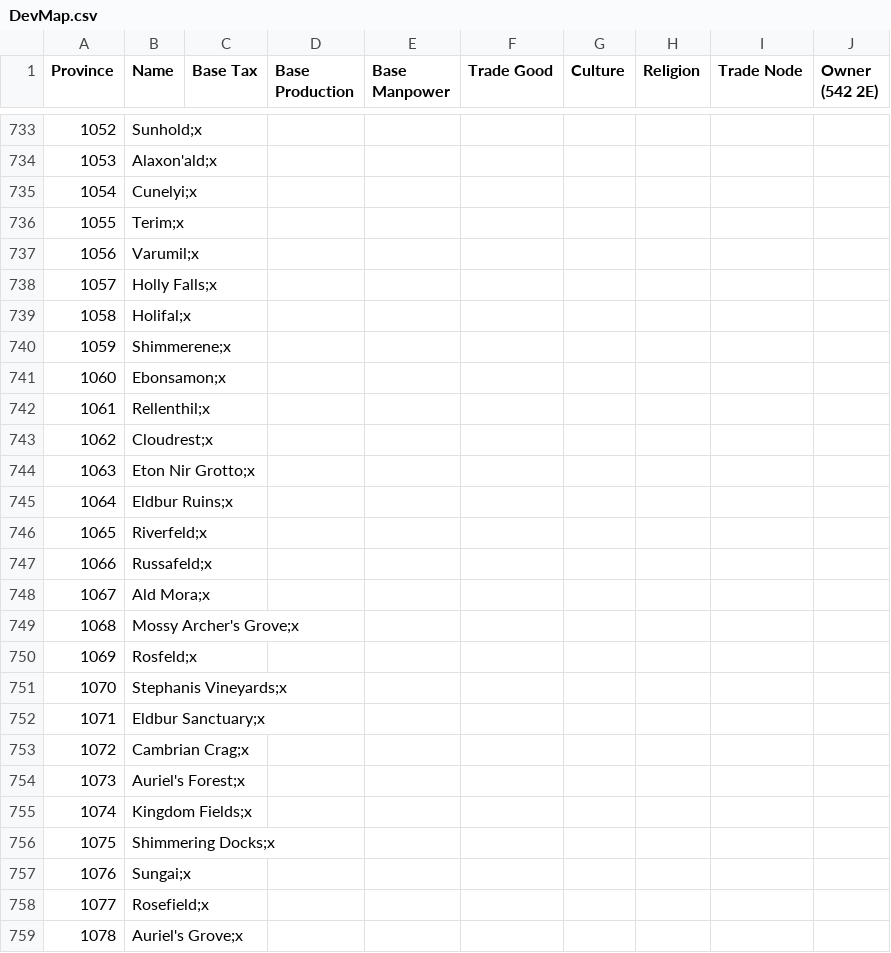
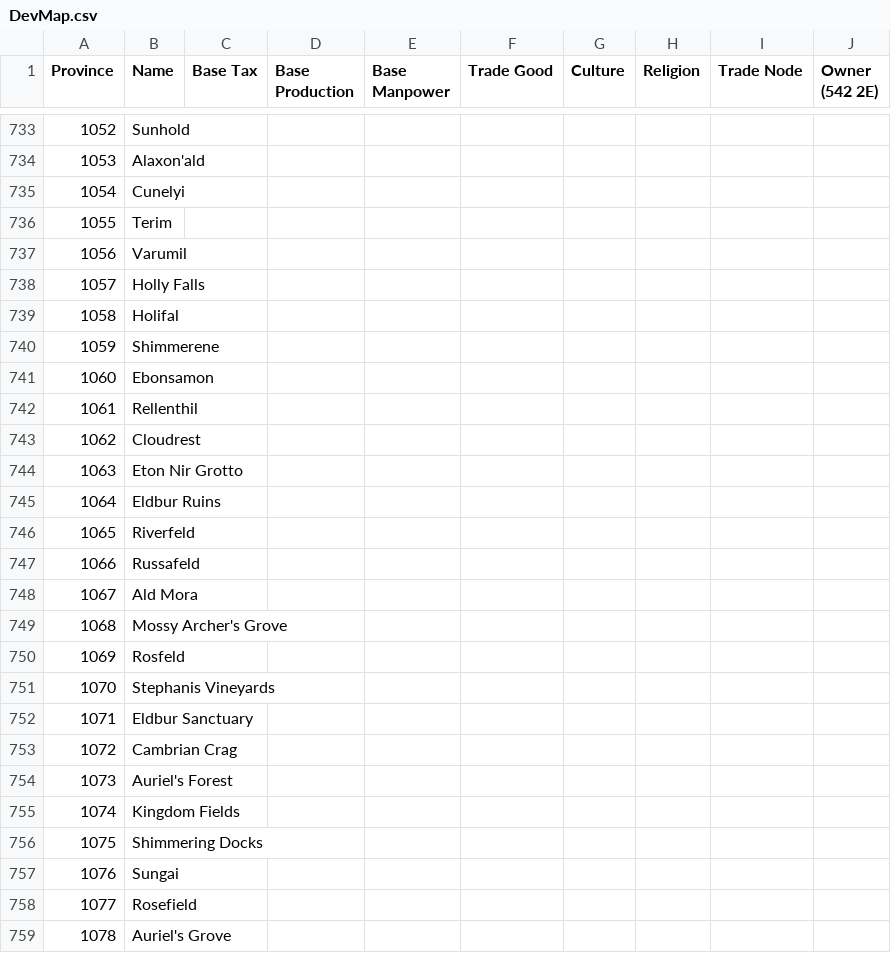
Before and after one commit to toilercleaner666/nirn, a CSV file: DevMap.csv, drawn as a sheet; only a part is shown, gaps mark what is left out; the diff covers the shown part only.

```diff
--- a/DevMap.csv
+++ b/DevMap.csv
@@ -733,27 +733,27 @@ Province,Name,Base Tax,Base Production,Base Manpower,Trade Good,Culture,Religion
-1052,Sunhold;x
-1053,Alaxon'ald;x
-1054,Cunelyi;x
-1055,Terim;x
-1056,Varumil;x
-1057,Holly Falls;x
-1058,Holifal;x
-1059,Shimmerene;x
-1060,Ebonsamon;x
-1061,Rellenthil;x
-1062,Cloudrest;x
-1063,Eton Nir Grotto;x
-1064,Eldbur Ruins;x
-1065,Riverfeld;x
-1066,Russafeld;x
-1067,Ald Mora;x
-1068,Mossy Archer's Grove;x
-1069,Rosfeld;x
-1070,Stephanis Vineyards;x
-1071,Eldbur Sanctuary;x
-1072,Cambrian Crag;x
-1073,Auriel's Forest;x
-1074,Kingdom Fields;x
-1075,Shimmering Docks;x
-1076,Sungai;x
-1077,Rosefield;x
-1078,Auriel's Grove;x
+1052,Sunhold,,,,,,,,
+1053,Alaxon'ald,,,,,,,,
+1054,Cunelyi,,,,,,,,
+1055,Terim,,,,,,,,
+1056,Varumil,,,,,,,,
+1057,Holly Falls,,,,,,,,
+1058,Holifal,,,,,,,,
+1059,Shimmerene,,,,,,,,
+1060,Ebonsamon,,,,,,,,
+1061,Rellenthil,,,,,,,,
+1062,Cloudrest,,,,,,,,
+1063,Eton Nir Grotto,,,,,,,,
+1064,Eldbur Ruins,,,,,,,,
+1065,Riverfeld,,,,,,,,
+1066,Russafeld,,,,,,,,
+1067,Ald Mora,,,,,,,,
+1068,Mossy Archer's Grove,,,,,,,,
+1069,Rosfeld,,,,,,,,
+1070,Stephanis Vineyards,,,,,,,,
+1071,Eldbur Sanctuary,,,,,,,,
+1072,Cambrian Crag,,,,,,,,
+1073,Auriel's Forest,,,,,,,,
+1074,Kingdom Fields,,,,,,,,
+1075,Shimmering Docks,,,,,,,,
+1076,Sungai,,,,,,,,
+1077,Rosefield,,,,,,,,
+1078,Auriel's Grove,,,,,,,,
```
Also changed, not shown: 66 edited cells elsewhere in this file.
